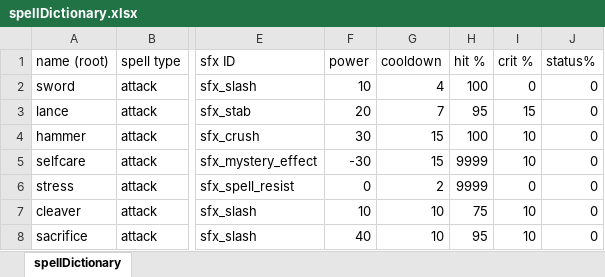
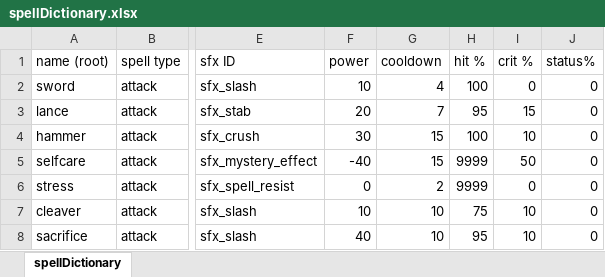
Before and after one commit to Fangee/typocrypha, an Excel workbook: Typocrypha/Assets/excel/spellDictionary.xlsx, sheet spellDictionary, drawn as a sheet; only a part is shown, gaps mark what is left out; values as stored, in another font and other column widths than the file's, no borders; the diff names each change by its address in the sheet, - before the commit and + after, or states it on an @@ line.

```diff
--- a/Typocrypha/Assets/excel/spellDictionary.xlsx (sheet spellDictionary)
+++ b/Typocrypha/Assets/excel/spellDictionary.xlsx (sheet spellDictionary)
-F5 (power): -30
+F5 (power): -40
-I5 (crit %): 10
+I5 (crit %): 50
```
Also changed, not shown: Typocrypha/Assets/excel/chatDatabase.xlsx, Typocrypha/Assets/excel/enemyDatabase.xlsx, 42 other files.
